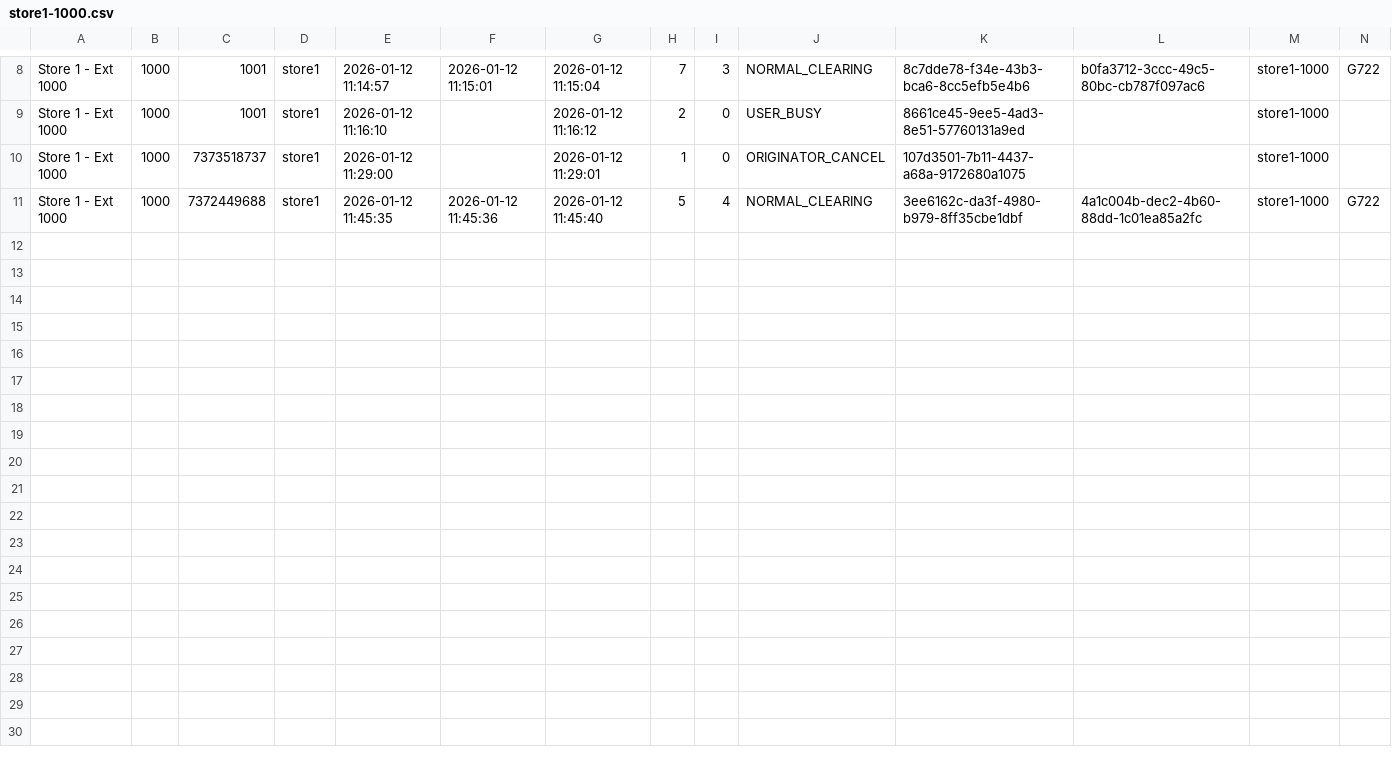
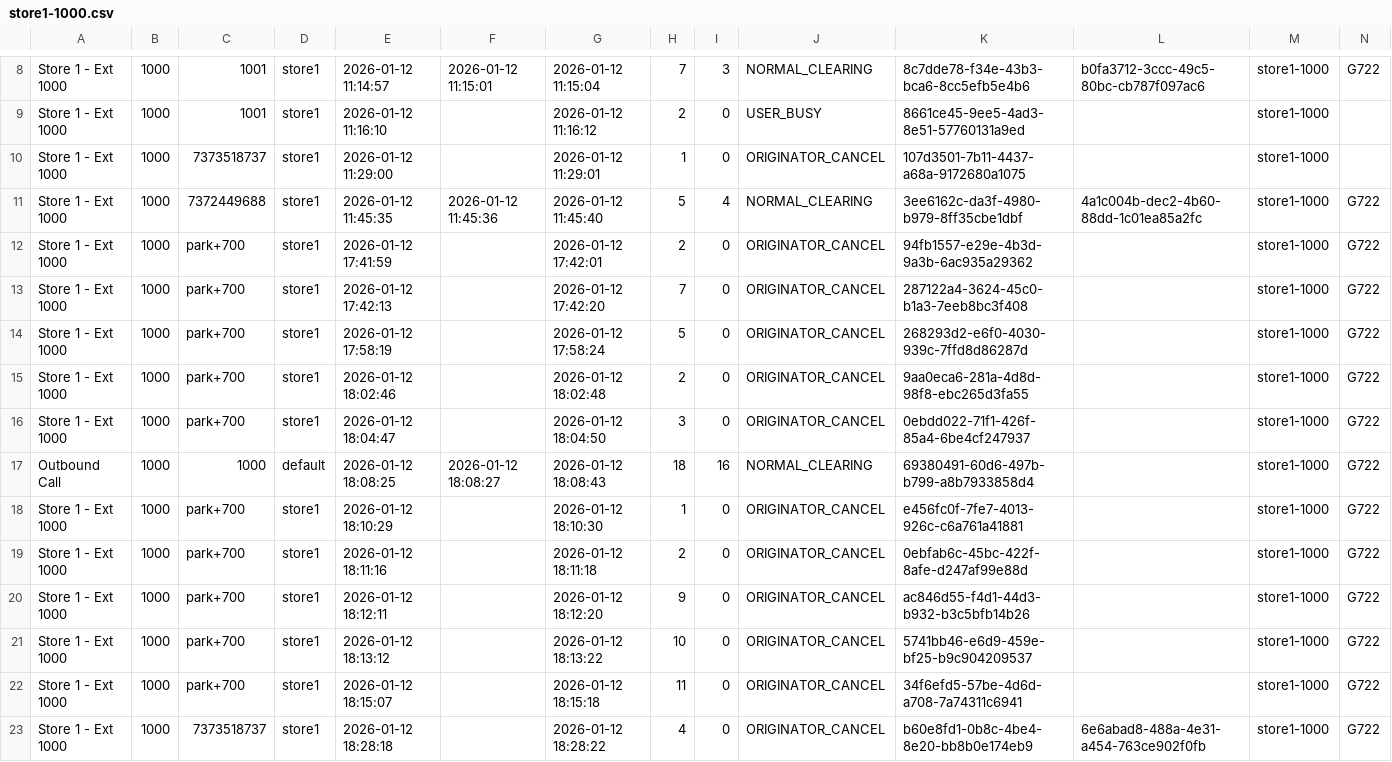
Before and after one commit to namith-arrellio/fs-kam-pbx, a CSV file: freeswitch/log/cdr-csv/store1-1000.csv, drawn as a sheet; only a part is shown, gaps mark what is left out; rows hold the shown columns only; the diff names each change by its address in the sheet, - before the commit and + after, or states it on an @@ line.

```diff
--- a/freeswitch/log/cdr-csv/store1-1000.csv
+++ b/freeswitch/log/cdr-csv/store1-1000.csv
+row 12: Store 1 - Ext 1000 | 1000 | park+700 | store1 | 2026-01-12 17:41:59 |  | 2026-01-12 17:42:01 | 2 | 0 | ORIGINATOR_CANCEL | 94fb1557-e29e-4b3d-9a3b-6ac935a29362 |  | store1-1000 | G722
+row 13: Store 1 - Ext 1000 | 1000 | park+700 | store1 | 2026-01-12 17:42:13 |  | 2026-01-12 17:42:20 | 7 | 0 | ORIGINATOR_CANCEL | 287122a4-3624-45c0-b1a3-7eeb8bc3f408 |  | store1-1000 | G722
+row 14: Store 1 - Ext 1000 | 1000 | park+700 | store1 | 2026-01-12 17:58:19 |  | 2026-01-12 17:58:24 | 5 | 0 | ORIGINATOR_CANCEL | 268293d2-e6f0-4030-939c-7ffd8d86287d |  | store1-1000 | G722
+row 15: Store 1 - Ext 1000 | 1000 | park+700 | store1 | 2026-01-12 18:02:46 |  | 2026-01-12 18:02:48 | 2 | 0 | ORIGINATOR_CANCEL | 9aa0eca6-281a-4d8d-98f8-ebc265d3fa55 |  | store1-1000 | G722
+row 16: Store 1 - Ext 1000 | 1000 | park+700 | store1 | 2026-01-12 18:04:47 |  | 2026-01-12 18:04:50 | 3 | 0 | ORIGINATOR_CANCEL | 0ebdd022-71f1-426f-85a4-6be4cf247937 |  | store1-1000 | G722
+row 17: Outbound Call | 1000 | 1000 | default | 2026-01-12 18:08:25 | 2026-01-12 18:08:27 | 2026-01-12 18:08:43 | 18 | 16 | NORMAL_CLEARING | 69380491-60d6-497b-b799-a8b7933858d4 |  | store1-1000 | G722
+row 18: Store 1 - Ext 1000 | 1000 | park+700 | store1 | 2026-01-12 18:10:29 |  | 2026-01-12 18:10:30 | 1 | 0 | ORIGINATOR_CANCEL | e456fc0f-7fe7-4013-926c-c6a761a41881 |  | store1-1000 | G722
+row 19: Store 1 - Ext 1000 | 1000 | park+700 | store1 | 2026-01-12 18:11:16 |  | 2026-01-12 18:11:18 | 2 | 0 | ORIGINATOR_CANCEL | 0ebfab6c-45bc-422f-8afe-d247af99e88d |  | store1-1000 | G722
+row 20: Store 1 - Ext 1000 | 1000 | park+700 | store1 | 2026-01-12 18:12:11 |  | 2026-01-12 18:12:20 | 9 | 0 | ORIGINATOR_CANCEL | ac846d55-f4d1-44d3-b932-b3c5bfb14b26 |  | store1-1000 | G722
+row 21: Store 1 - Ext 1000 | 1000 | park+700 | store1 | 2026-01-12 18:13:12 |  | 2026-01-12 18:13:22 | 10 | 0 | ORIGINATOR_CANCEL | 5741bb46-e6d9-459e-bf25-b9c904209537 |  | store1-1000 | G722
+row 22: Store 1 - Ext 1000 | 1000 | park+700 | store1 | 2026-01-12 18:15:07 |  | 2026-01-12 18:15:18 | 11 | 0 | ORIGINATOR_CANCEL | 34f6efd5-57be-4d6d-a708-7a74311c6941 |  | store1-1000 | G722
+row 23: Store 1 - Ext 1000 | 1000 | 7373518737 | store1 | 2026-01-12 18:28:18 |  | 2026-01-12 18:28:22 | 4 | 0 | ORIGINATOR_CANCEL | b60e8fd1-0b8c-4be4-8e20-bb8b0e174eb9 | 6e6abad8-488a-4e31-a454-763ce902f0fb | store1-1000 | G722
```
Also changed, not shown: freeswitch/log/cdr-csv/store1-1001.csv, freeswitch/log/cdr-csv/store2-1000.csv, 10 other files.
